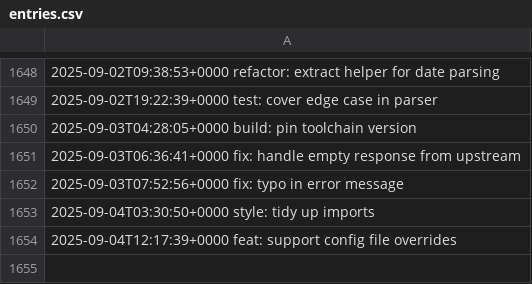
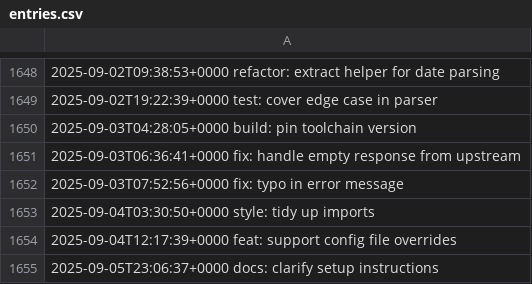
Before and after one commit to LostSFG/ts, a CSV file: data/entries.csv, drawn as a sheet; only a part is shown, gaps mark what is left out; the diff names each change by its address in the sheet, - before the commit and + after, or states it on an @@ line.

Commit message:
docs: clarify setup instructions

```diff
--- a/data/entries.csv
+++ b/data/entries.csv
+row 1655: 2025-09-05T23:06:37+0000 docs: clarify setup instructions
```
